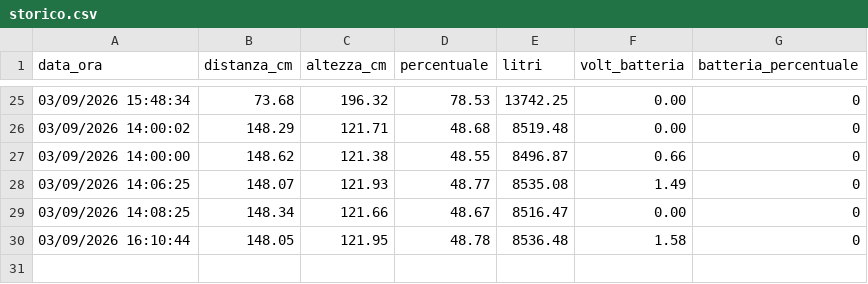
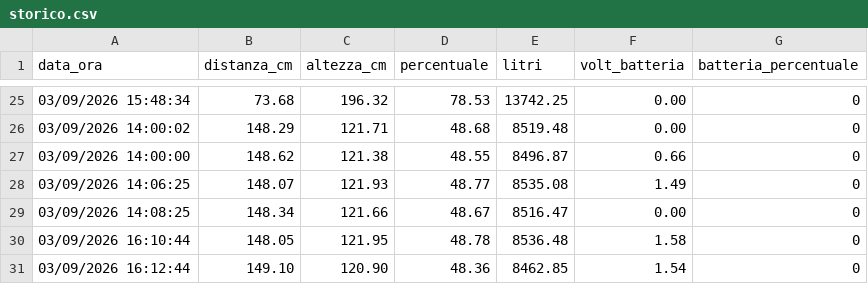
Before and after one commit to AndreCiav/cisterna-monitor, a CSV file: storico.csv, drawn as a sheet; only a part is shown, gaps mark what is left out; the diff names each change by its address in the sheet, - before the commit and + after, or states it on an @@ line.

Commit message:
Nuova rilevazione storico

```diff
--- a/storico.csv
+++ b/storico.csv
+row 31: 03/09/2026 16:12:44 | 149.10 | 120.90 | 48.36 | 8462.85 | 1.54 | 0
```
